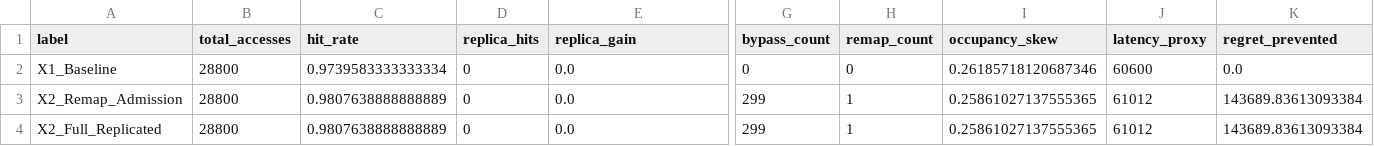
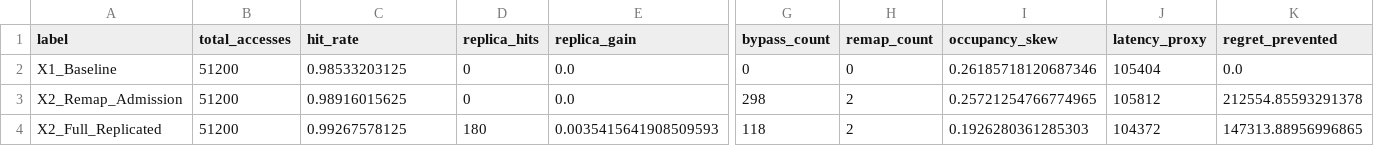
Before and after one commit to manishklach/SRMIC_X1, a CSV file: results/x2_full/full_results.csv, drawn as a sheet; only a part is shown, gaps mark what is left out; the diff covers the shown part only; the diff names each change by its address in the sheet, - before the commit and + after, or states it on an @@ line.

Commit message:
feat: Implement verified selective hot-object replication for SRMIC-X2

```diff
--- a/results/x2_full/full_results.csv
+++ b/results/x2_full/full_results.csv
-B2:B4 (total_accesses): 28800
+B2:B4 (total_accesses): 51200
-C2 (hit_rate): 0.9739583333333334
+C2 (hit_rate): 0.98533203125
-J2 (latency_proxy): 60600
+J2 (latency_proxy): 105404
-C3 (hit_rate): 0.9807638888888889
+C3 (hit_rate): 0.98916015625
-G3 (bypass_count): 299
+G3 (bypass_count): 298
-H3:H4 (remap_count): 1
+H3:H4 (remap_count): 2
-I3 (occupancy_skew): 0.25861027137555365
+I3 (occupancy_skew): 0.25721254766774965
-J3 (latency_proxy): 61012
+J3 (latency_proxy): 105812
-K3 (regret_prevented): 143689.83613093384
+K3 (regret_prevented): 212554.85593291378
-C4 (hit_rate): 0.9807638888888889
+C4 (hit_rate): 0.99267578125
-D4 (replica_hits): 0
+D4 (replica_hits): 180
-E4 (replica_gain): 0.0
+E4 (replica_gain): 0.0035415641908509593
-G4 (bypass_count): 299
+G4 (bypass_count): 118
-I4 (occupancy_skew): 0.25861027137555365
+I4 (occupancy_skew): 0.1926280361285303
-J4 (latency_proxy): 61012
+J4 (latency_proxy): 104372
-K4 (regret_prevented): 143689.83613093384
+K4 (regret_prevented): 147313.88956996865
```
Also changed, not shown: 1 edited cell elsewhere in this file, 3 other files.
